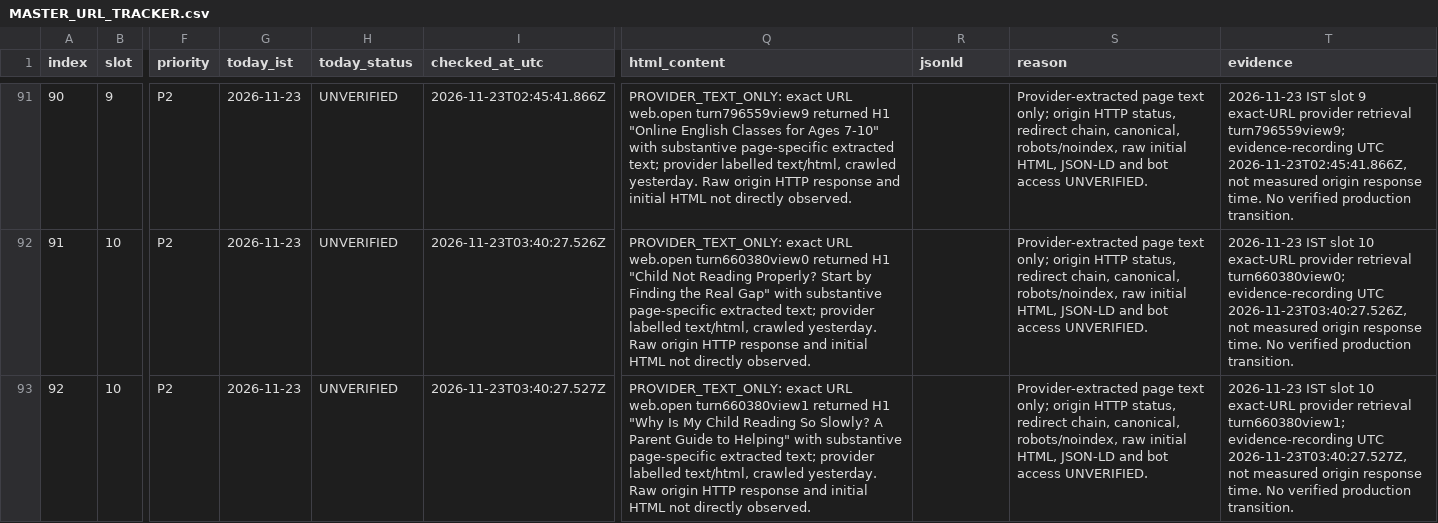
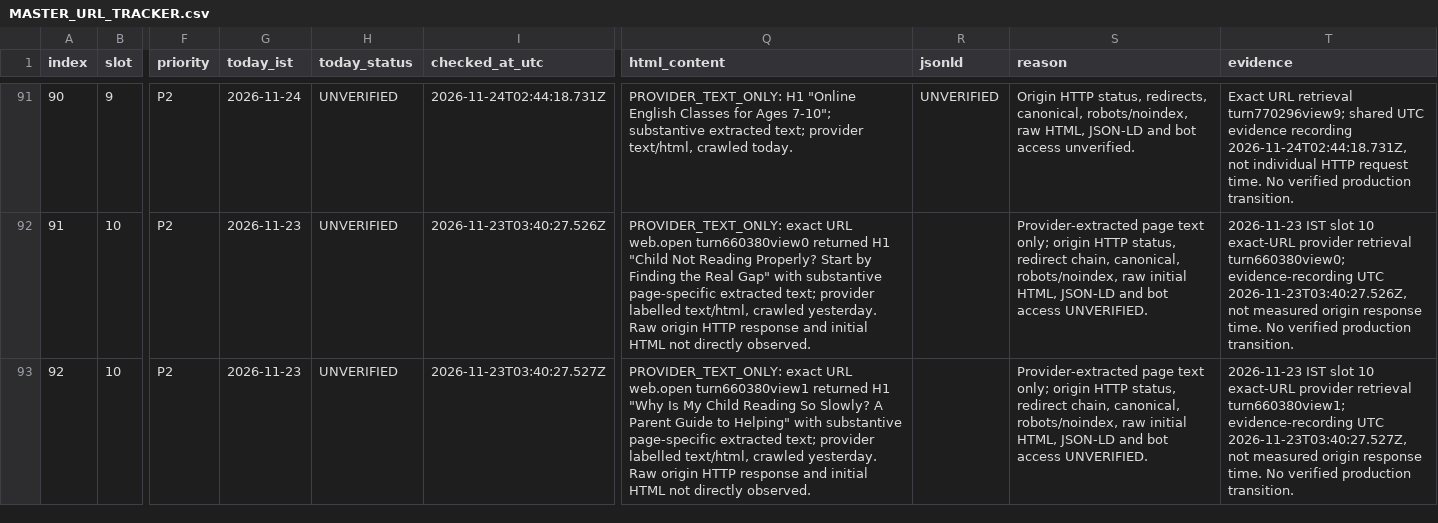
Before and after one commit to tinystepselearning-surya/tinysteps-react-v1, a CSV file: docs/seo/rolling-public-health/MASTER_URL_TRACKER.csv, drawn as a sheet; only a part is shown, gaps mark what is left out; the diff covers the shown part only; the diff names each change by its address in the sheet, - before the commit and + after, or states it on an @@ line.

Commit message:
Record slot 9 provider evidence 2026-11-24

```diff
--- a/docs/seo/rolling-public-health/MASTER_URL_TRACKER.csv
+++ b/docs/seo/rolling-public-health/MASTER_URL_TRACKER.csv
-G91 (today_ist): 2026-11-23
+G91 (today_ist): 2026-11-24
-I91 (checked_at_utc): 2026-11-23T02:45:41.866Z
+I91 (checked_at_utc): 2026-11-24T02:44:18.731Z
-Q91 (html_content): PROVIDER_TEXT_ONLY: exact URL web.open turn796559view9 returned H1 "Online English Classes for Ages 7-10" with substantive page-specific extracted text; provider labelled text/html, crawled yesterday. Raw origin HTTP response and initial HTML not directly observed.
+Q91 (html_content): PROVIDER_TEXT_ONLY: H1 "Online English Classes for Ages 7-10"; substantive extracted text; provider text/html, crawled today.
-R91 (jsonld): (empty)
+R91 (jsonld): UNVERIFIED
-S91 (reason): Provider-extracted page text only; origin HTTP status, redirect chain, canonical, robots/noindex, raw initial HTML, JSON-LD and bot access UNVERIFIED.
+S91 (reason): Origin HTTP status, redirects, canonical, robots/noindex, raw HTML, JSON-LD and bot access unverified.
-T91 (evidence): 2026-11-23 IST slot 9 exact-URL provider retrieval turn796559view9; evidence-recording UTC 2026-11-23T02:45:41.866Z, not measured origin response time. No…
+T91 (evidence): Exact URL retrieval turn770296view9; shared UTC evidence recording 2026-11-24T02:44:18.731Z, not individual HTTP request time. No…
```
Also changed, not shown: 54 edited cells elsewhere in this file.
